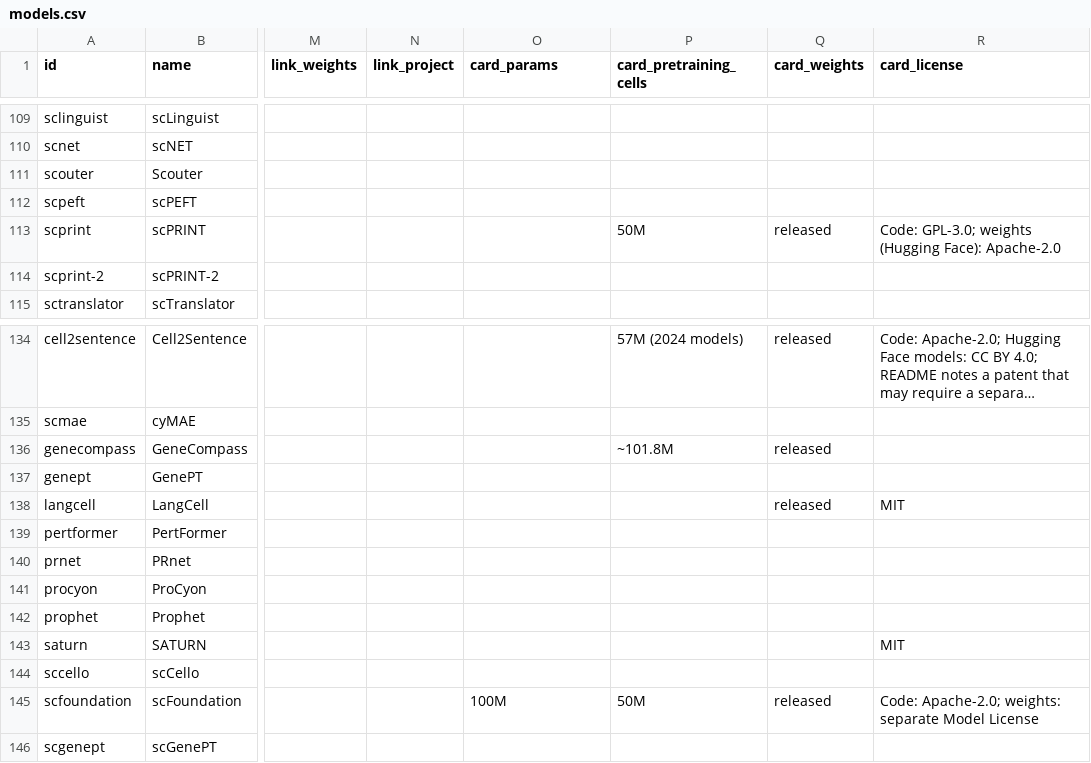
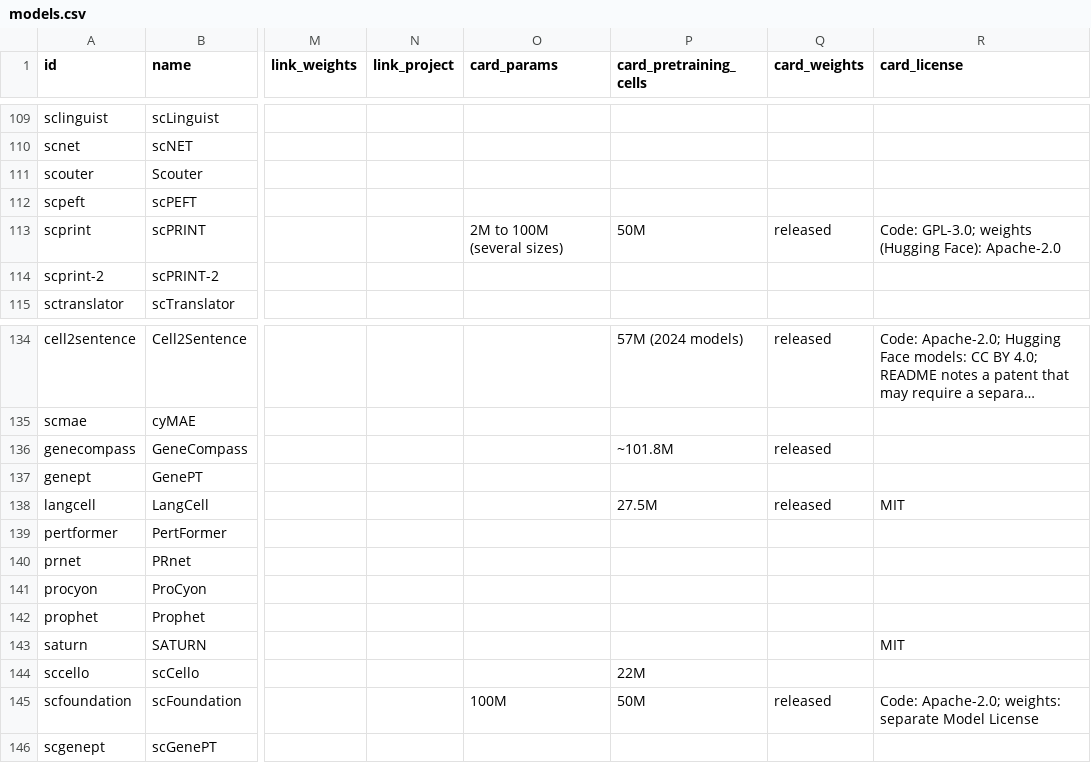
Before and after one commit to MohammadUsman0/single-cell-foundation-models, a CSV file: exports/models.csv, drawn as a sheet; only a part is shown, gaps mark what is left out; long unchanged cells end in …; the diff covers the shown part only; the diff names each change by its address in the sheet, - before the commit and + after, or states it on an @@ line.

```diff
--- a/exports/models.csv
+++ b/exports/models.csv
-O113 (card_params): (empty)
+O113 (card_params): 2M to 100M (several sizes)
-P138 (card_pretraining_cells): (empty)
+P138 (card_pretraining_cells): 27.5M
-P144 (card_pretraining_cells): (empty)
+P144 (card_pretraining_cells): 22M
```
Also changed, not shown: 7 edited cells elsewhere in this file, 11 other files.
